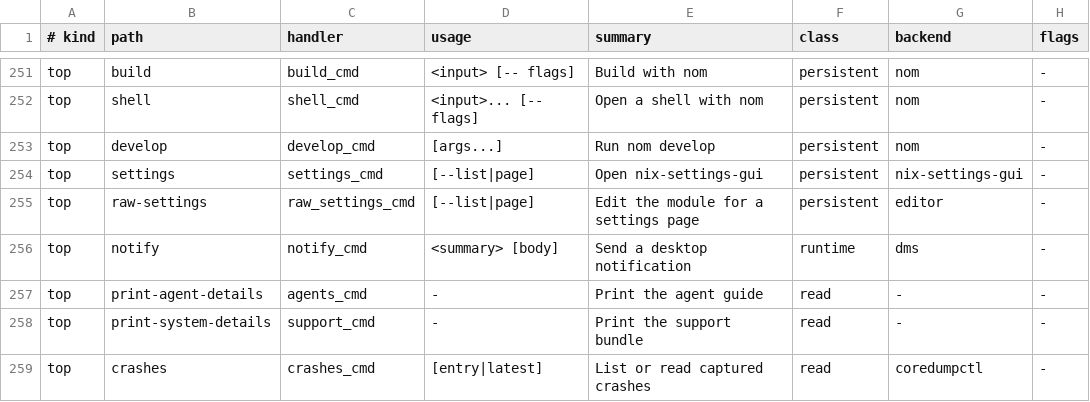
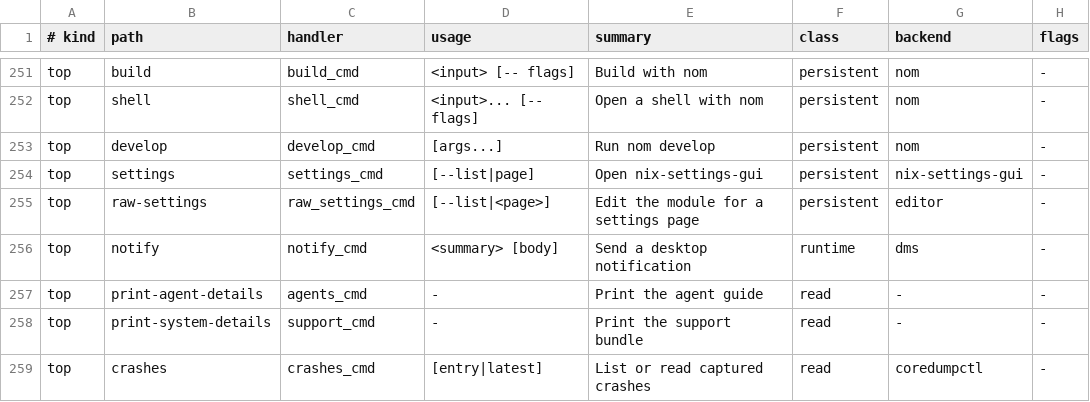
Before and after one commit to ojuny-project/ojuny-cli, a TSV file: src/ojuny-cli/lib/commands.tsv, drawn as a sheet; only a part is shown, gaps mark what is left out; the diff names each change by its address in the sheet, - before the commit and + after, or states it on an @@ line.

Commit message:
update through ojuny flake resolve script

```diff
--- a/src/ojuny-cli/lib/commands.tsv
+++ b/src/ojuny-cli/lib/commands.tsv
-D255 (usage): [--list|page]
+D255 (usage): [--list|<page>]
```
Also changed, not shown: 14 other files.
